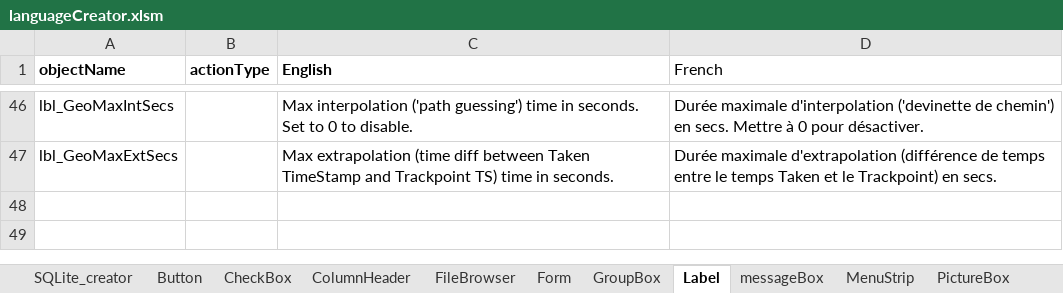
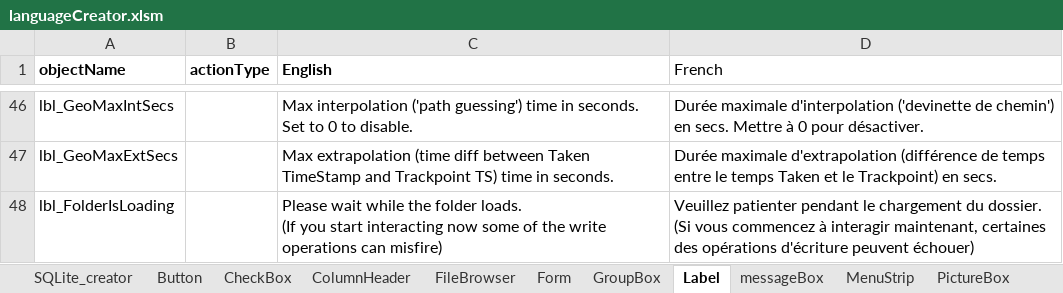
Before and after one commit to nemethviktor/GeoTagNinja, an Excel workbook: extraFiles/languageCreator.xlsm, sheet Label, drawn as a sheet; only a part is shown, gaps mark what is left out; values as stored, in another font and other column widths than the file's, no borders; ↵ is a line break in a cell; the diff names each change by its address in the sheet, - before the commit and + after, or states it on an @@ line.

```diff
--- a/extraFiles/languageCreator.xlsm (sheet Label)
+++ b/extraFiles/languageCreator.xlsm (sheet Label)
+row 48: lbl_FolderIsLoading |  | Please wait while the folder loads. ↵ (If you start interacting now some of the write operations can misfire) | Veuillez patienter pendant le chargement du dossier. ↵ (Si vous commencez à interagir maintenant, certaines des opérations d'écriture peuvent échouer)
```
Also changed, not shown: sheet messageBox, 12 other files.
